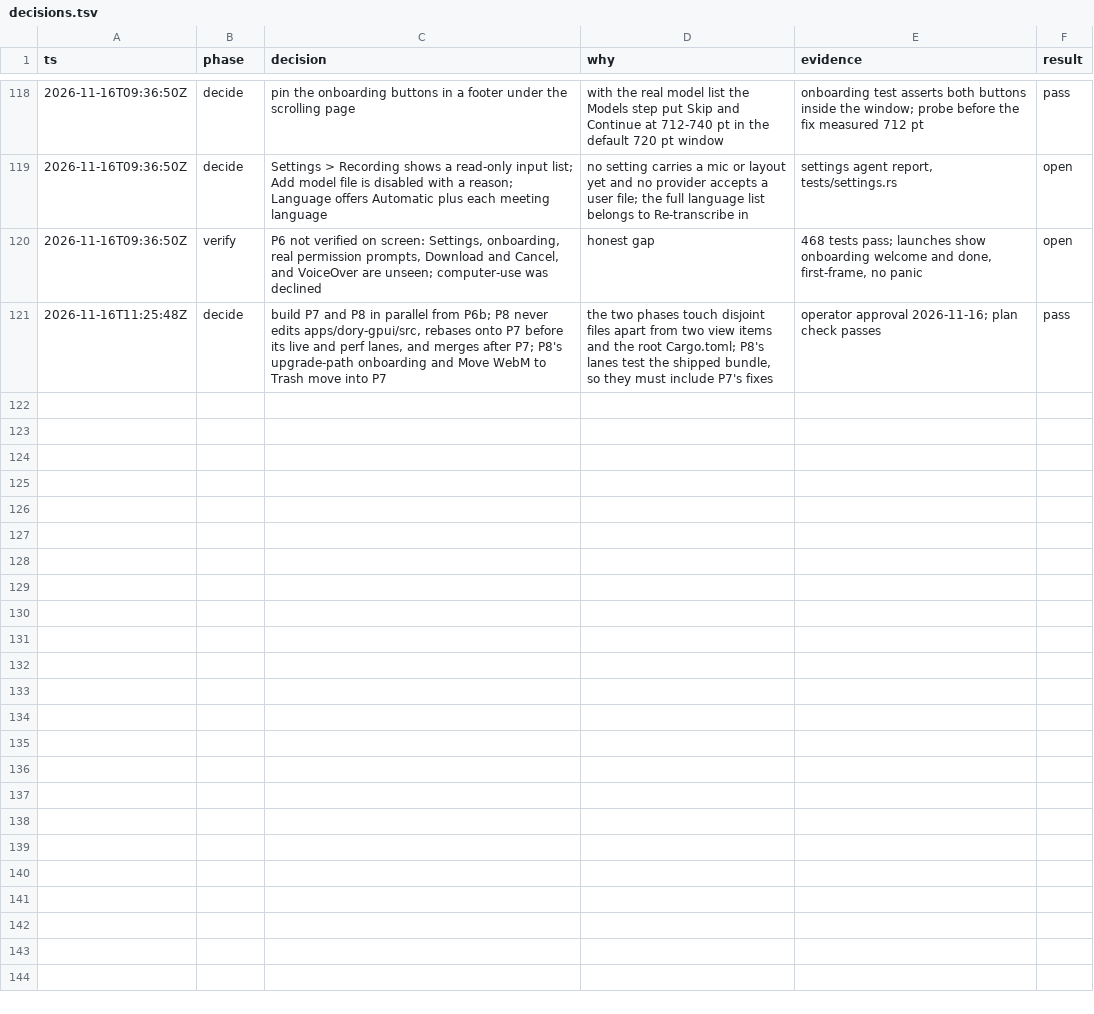
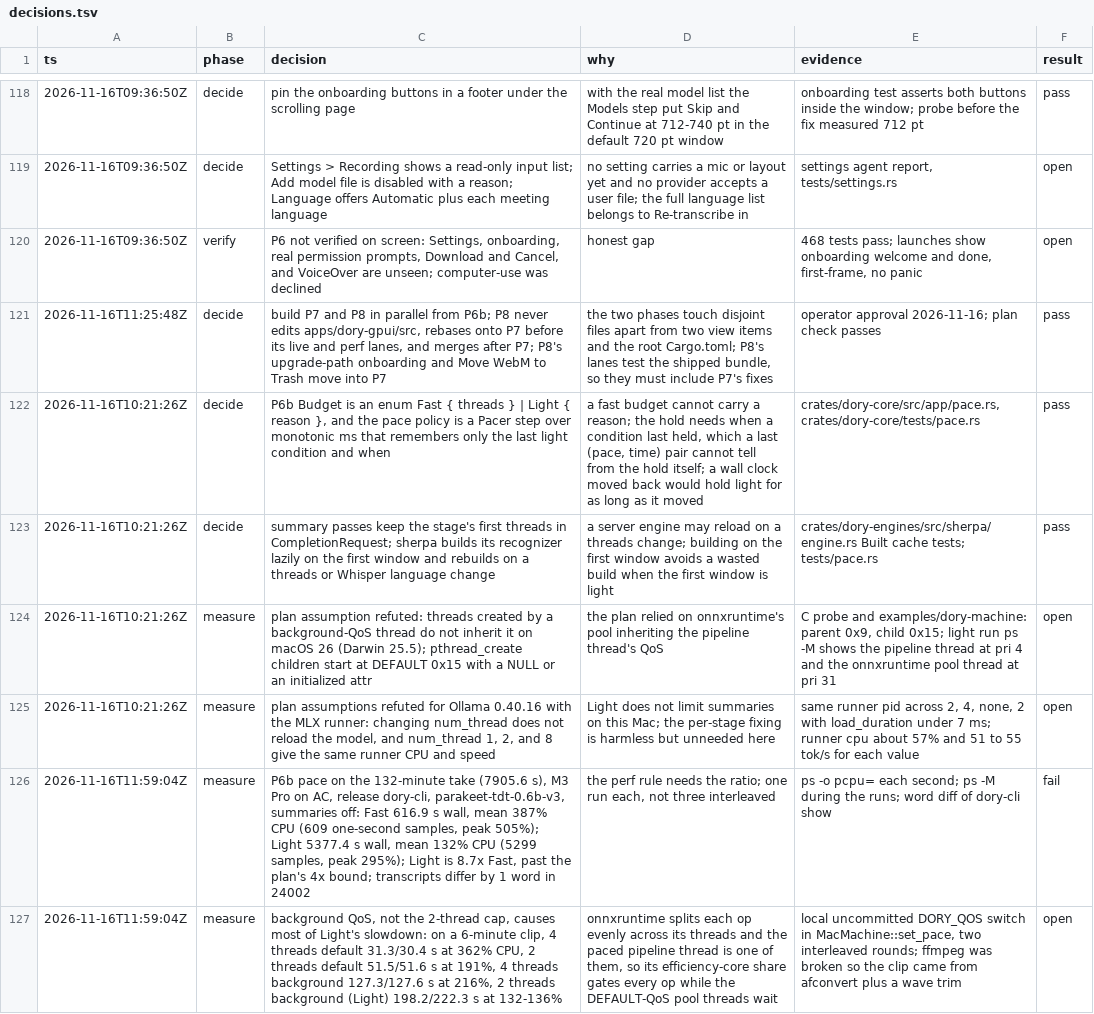
Before and after one commit to duyth1203/dory, a TSV file: docs/plans/decisions.tsv, drawn as a sheet; only a part is shown, gaps mark what is left out; the diff names each change by its address in the sheet, - before the commit and + after, or states it on an @@ line.

Commit message:
docs: record the measured P6b pace findings
The hexagonal doc now describes the Pacer, the enum Budget, and the
budget points as built, and says plainly that threads created by a
background-QoS thread do not inherit it on macOS 26 and that Ollama's
MLX runner ignores num_thread. The decision log gains the design calls
and the measurements: Light at 8.7x Fast on the 132-minute take, with
background QoS as the main cause.

```diff
--- a/docs/plans/decisions.tsv
+++ b/docs/plans/decisions.tsv
+row 122: 2026-11-16T10:21:26Z | decide | P6b Budget is an enum Fast { threads } | Light { reason }, and the pace policy is a Pacer step over monotonic ms that remembers only the last light condition and when | a fast budget cannot carry a reason; the hold needs when a condition last held, which a last (pace, time) pair cannot tell from the hold itself; a wall clock moved back would hold light for as long as it moved | crates/dory-core/src/app/pace.rs, crates/dory-core/tests/pace.rs | pass
+row 123: 2026-11-16T10:21:26Z | decide | summary passes keep the stage's first threads in CompletionRequest; sherpa builds its recognizer lazily on the first window and rebuilds on a threads or Whisper language change | a server engine may reload on a threads change; building on the first window avoids a wasted build when the first window is light | crates/dory-engines/src/sherpa/engine.rs Built cache tests; tests/pace.rs | pass
+row 124: 2026-11-16T10:21:26Z | measure | plan assumption refuted: threads created by a background-QoS thread do not inherit it on macOS 26 (Darwin 25.5); pthread_create children start at DEFAULT 0x15 with a NULL or an initialized attr | the plan relied on onnxruntime's pool inheriting the pipeline thread's QoS | C probe and examples/dory-machine: parent 0x9, child 0x15; light run ps -M shows the pipeline thread at pri 4 and the onnxruntime pool thread at pri 31 | open
+row 125: 2026-11-16T10:21:26Z | measure | plan assumptions refuted for Ollama 0.40.16 with the MLX runner: changing num_thread does not reload the model, and num_thread 1, 2, and 8 give the same runner CPU and speed | Light does not limit summaries on this Mac; the per-stage fixing is harmless but unneeded here | same runner pid across 2, 4, none, 2 with load_duration under 7 ms; runner cpu about 57% and 51 to 55 tok/s for each value | open
+row 126: 2026-11-16T11:59:04Z | measure | P6b pace on the 132-minute take (7905.6 s), M3 Pro on AC, release dory-cli, parakeet-tdt-0.6b-v3, summaries off: Fast 616.9 s wall, mean 387% CPU (609 one-second samples, peak 505%); Light 5377.4 s wall, mean 132% CPU (5299 samples, peak 295%); Light is 8.7x Fast, past the plan's 4x bound; transcripts differ by 1 word in 24002 | the perf rule needs the ratio; one run each, not three interleaved | ps -o pcpu= each second; ps -M during the runs; word diff of dory-cli show | fail
+row 127: 2026-11-16T11:59:04Z | measure | background QoS, not the 2-thread cap, causes most of Light's slowdown: on a 6-minute clip, 4 threads default 31.3/30.4 s at 362% CPU, 2 threads default 51.5/51.6 s at 191%, 4 threads background 127.3/127.6 s at 216%, 2 threads background (Light) 198.2/222.3 s at 132-136% | onnxruntime splits each op evenly across its threads and the paced pipeline thread is one of them, so its efficiency-core share gates every op while the DEFAULT-QoS pool threads wait | local uncommitted DORY_QOS switch in MacMachine::set_pace, two interleaved rounds; ffmpeg was broken so the clip came from afconvert plus a wave trim | open
```
Also changed, not shown: 1 other file.
